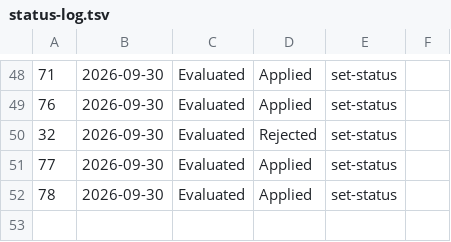
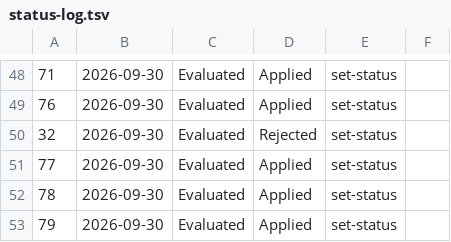
Before and after one commit to alanisss27/career-ops, a TSV file: data/status-log.tsv, drawn as a sheet; only a part is shown, gaps mark what is left out.

```diff
--- a/data/status-log.tsv
+++ b/data/status-log.tsv
@@ -52 +52,2 @@
 78	2026-09-30	Evaluated	Applied	set-status	
+79	2026-09-30	Evaluated	Applied	set-status	
```
Also changed, not shown: 2 other files.
